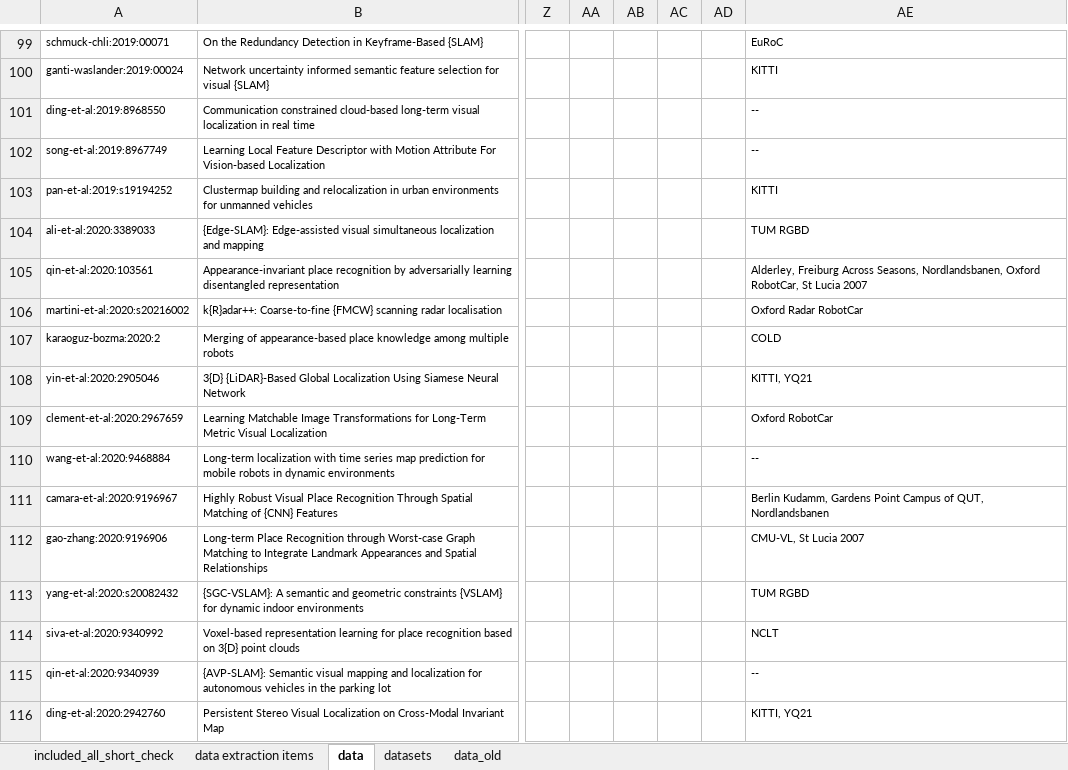
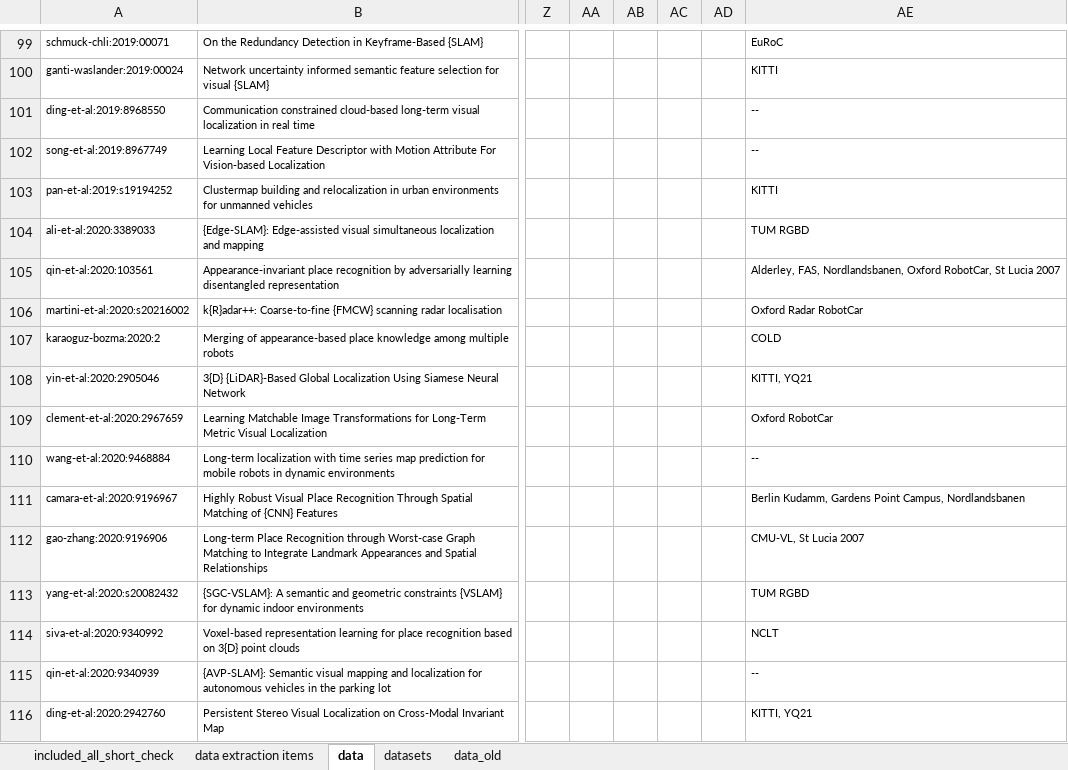
Before and after one commit to sousarbarb/slr-ltlm-mr, an Excel workbook: data/methodology/data-extraction/data_article.xlsx, sheet data, drawn as a sheet; only a part is shown, gaps mark what is left out; values as stored, in another font and other column widths than the file's, no borders; table styles not drawn; the diff covers the shown part only; the diff names each change by its address in the sheet, - before the commit and + after, or states it on an @@ line.

Commit message:
Fix names excel data extraction (to summarize further

```diff
--- a/data/methodology/data-extraction/data_article.xlsx (sheet data)
+++ b/data/methodology/data-extraction/data_article.xlsx (sheet data)
-AE105: Alderley, Freiburg Across Seasons, Nordlandsbanen, Oxford…
+AE105: Alderley, FAS, Nordlandsbanen, Oxford…
-AE111: …Gardens Point Campus of QUT, Nordlandsbanen
+AE111: …Gardens Point Campus, Nordlandsbanen
```
Also changed, not shown: 8 edited cells elsewhere in this sheet, sheet datasets.
